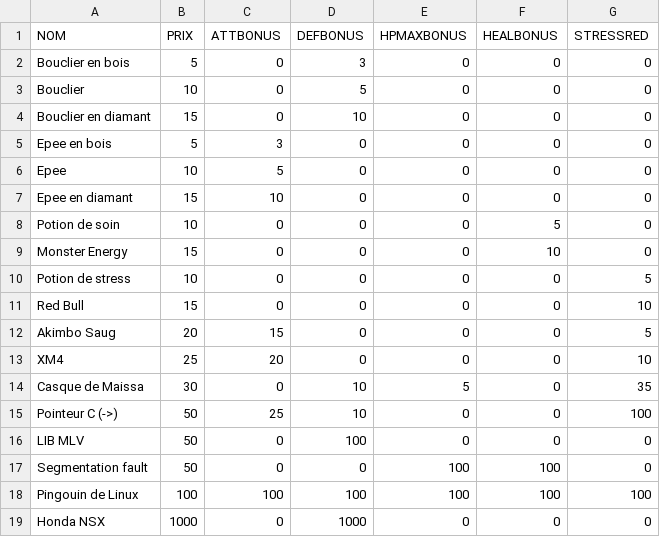
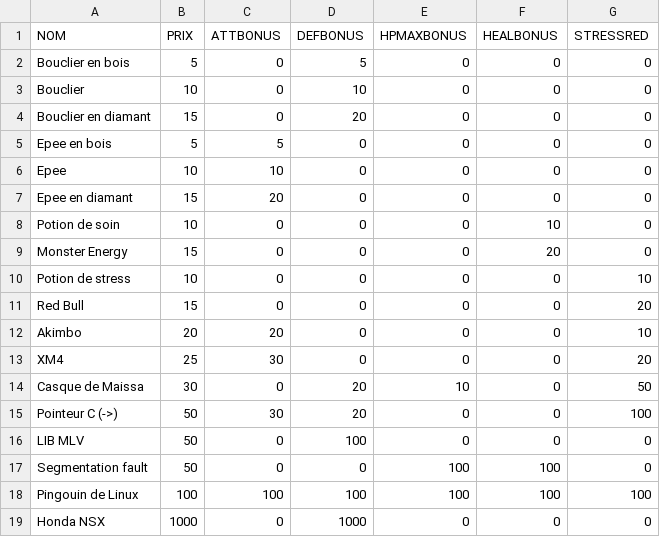
Before and after one commit to yacine20005/Darkest-Dungeon-C, a CSV file: accessoire.csv, drawn as a sheet.

```diff
--- a/accessoire.csv
+++ b/accessoire.csv
@@ -1,16 +1,16 @@
 NOM,PRIX,ATTBONUS,DEFBONUS,HPMAXBONUS,HEALBONUS,STRESSRED
-Bouclier en bois,5,0,3,0,0,0
-Bouclier,10,0,5,0,0,0
-Bouclier en diamant,15,0,10,0,0,0
-Epee en bois,5,3,0,0,0,0
-Epee,10,5,0,0,0,0
-Epee en diamant,15,10,0,0,0,0
-Potion de soin,10,0,0,0,5,0
-Monster Energy,15,0,0,0,10,0
-Potion de stress,10,0,0,0,0,5
-Red Bull,15,0,0,0,0,10
-Akimbo Saug,20,15,0,0,0,5
-XM4,25,20,0,0,0,10
-Casque de Maissa,30,0,10,5,0,35
-Pointeur C (->),50,25,10,0,0,100
+Bouclier en bois,5,0,5,0,0,0
+Bouclier,10,0,10,0,0,0
+Bouclier en diamant,15,0,20,0,0,0
+Epee en bois,5,5,0,0,0,0
+Epee,10,10,0,0,0,0
+Epee en diamant,15,20,0,0,0,0
+Potion de soin,10,0,0,0,10,0
+Monster Energy,15,0,0,0,20,0
+Potion de stress,10,0,0,0,0,10
+Red Bull,15,0,0,0,0,20
+Akimbo,20,20,0,0,0,10
+XM4,25,30,0,0,0,20
+Casque de Maissa,30,0,20,10,0,50
+Pointeur C (->),50,30,20,0,0,100
 LIB MLV,50,0,100,0,0,0
```
Also changed, not shown: ennemi.csv, personnage.csv, 3 other files.
